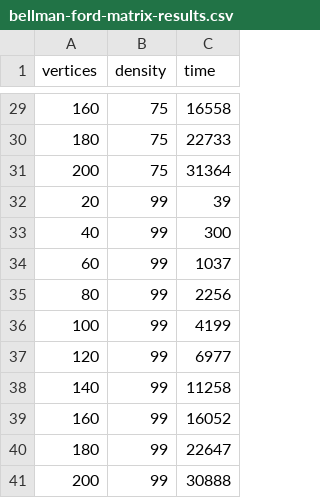
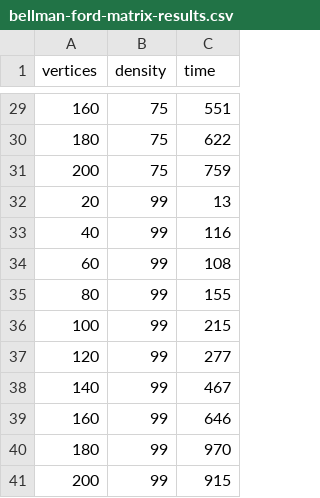
Before and after one commit to Damian0401/SDIZO-Project2, a CSV file: SDIZO/results/bellman-ford-matrix-results.csv, drawn as a sheet; only a part is shown, gaps mark what is left out; the diff covers the shown part only.

```diff
--- a/SDIZO/results/bellman-ford-matrix-results.csv
+++ b/SDIZO/results/bellman-ford-matrix-results.csv
@@ -29,13 +29,13 @@ vertices;density;time
-160;75;16558
-180;75;22733
-200;75;31364
-20;99;39
-40;99;300
-60;99;1037
-80;99;2256
-100;99;4199
-120;99;6977
-140;99;11258
-160;99;16052
-180;99;22647
-200;99;30888
+160;75;551
+180;75;622
+200;75;759
+20;99;13
+40;99;116
+60;99;108
+80;99;155
+100;99;215
+120;99;277
+140;99;467
+160;99;646
+180;99;970
+200;99;915
```
Also changed, not shown: 27 edited cells elsewhere in this file, SDIZO/results/dijkstra-list-results.csv, SDIZO/results/dijkstra-matrix-results.csv, 18 other files.
